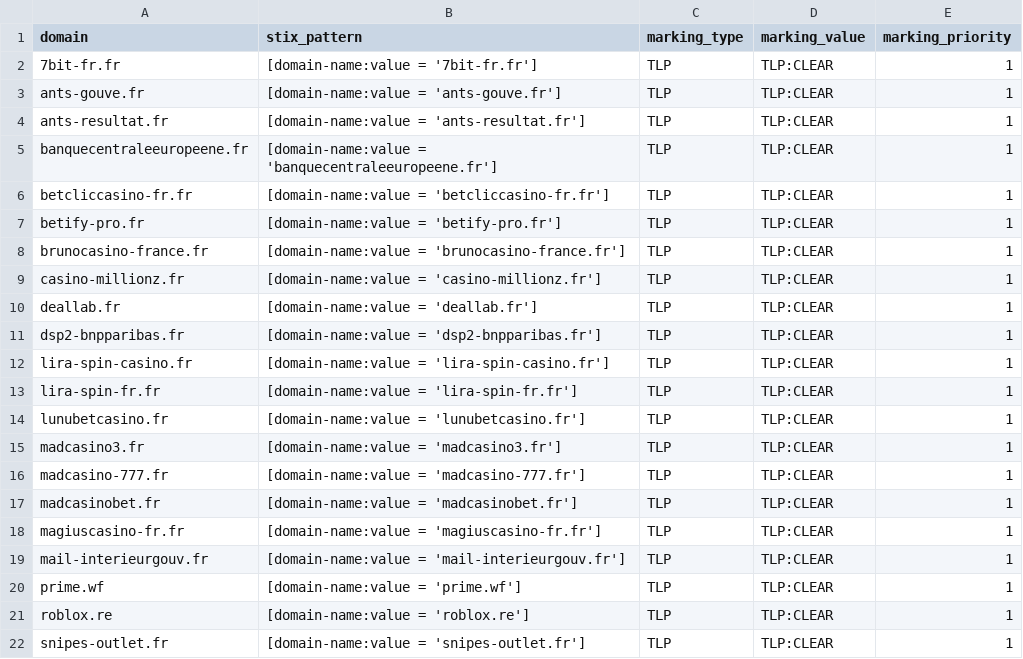
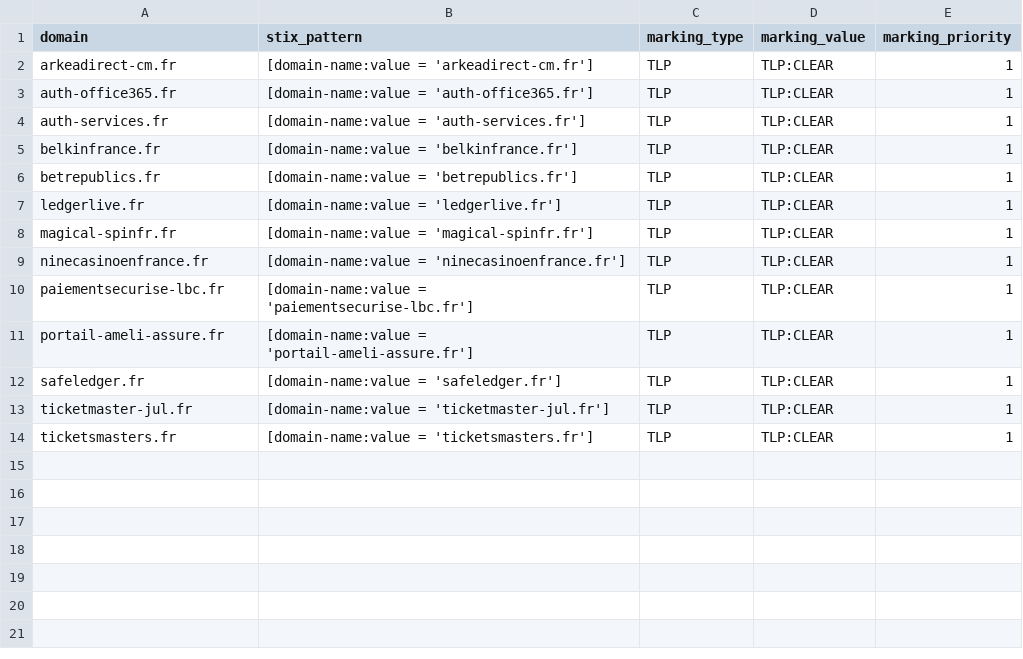
Before and after one commit to DreadFog/red_flag_domains_csv_feed_opencti, a CSV file: daily_domains.csv, drawn as a sheet.

```diff
--- a/daily_domains.csv
+++ b/daily_domains.csv
@@ -1,22 +1,14 @@
 domain,stix_pattern,marking_type,marking_value,marking_priority
-7bit-fr.fr,[domain-name:value = '7bit-fr.fr'],TLP,TLP:CLEAR,1
-ants-gouve.fr,[domain-name:value = 'ants-gouve.fr'],TLP,TLP:CLEAR,1
-ants-resultat.fr,[domain-name:value = 'ants-resultat.fr'],TLP,TLP:CLEAR,1
-banquecentraleeuropeene.fr,[domain-name:value = 'banquecentraleeuropeene.fr'],TLP,TLP:CLEAR,1
-betcliccasino-fr.fr,[domain-name:value = 'betcliccasino-fr.fr'],TLP,TLP:CLEAR,1
-betify-pro.fr,[domain-name:value = 'betify-pro.fr'],TLP,TLP:CLEAR,1
-brunocasino-france.fr,[domain-name:value = 'brunocasino-france.fr'],TLP,TLP:CLEAR,1
-casino-millionz.fr,[domain-name:value = 'casino-millionz.fr'],TLP,TLP:CLEAR,1
-deallab.fr,[domain-name:value = 'deallab.fr'],TLP,TLP:CLEAR,1
-dsp2-bnpparibas.fr,[domain-name:value = 'dsp2-bnpparibas.fr'],TLP,TLP:CLEAR,1
-lira-spin-casino.fr,[domain-name:value = 'lira-spin-casino.fr'],TLP,TLP:CLEAR,1
-lira-spin-fr.fr,[domain-name:value = 'lira-spin-fr.fr'],TLP,TLP:CLEAR,1
-lunubetcasino.fr,[domain-name:value = 'lunubetcasino.fr'],TLP,TLP:CLEAR,1
-madcasino3.fr,[domain-name:value = 'madcasino3.fr'],TLP,TLP:CLEAR,1
-madcasino-777.fr,[domain-name:value = 'madcasino-777.fr'],TLP,TLP:CLEAR,1
-madcasinobet.fr,[domain-name:value = 'madcasinobet.fr'],TLP,TLP:CLEAR,1
-magiuscasino-fr.fr,[domain-name:value = 'magiuscasino-fr.fr'],TLP,TLP:CLEAR,1
-mail-interieurgouv.fr,[domain-name:value = 'mail-interieurgouv.fr'],TLP,TLP:CLEAR,1
-prime.wf,[domain-name:value = 'prime.wf'],TLP,TLP:CLEAR,1
-roblox.re,[domain-name:value = 'roblox.re'],TLP,TLP:CLEAR,1
-snipes-outlet.fr,[domain-name:value = 'snipes-outlet.fr'],TLP,TLP:CLEAR,1
+arkeadirect-cm.fr,[domain-name:value = 'arkeadirect-cm.fr'],TLP,TLP:CLEAR,1
+auth-office365.fr,[domain-name:value = 'auth-office365.fr'],TLP,TLP:CLEAR,1
+auth-services.fr,[domain-name:value = 'auth-services.fr'],TLP,TLP:CLEAR,1
+belkinfrance.fr,[domain-name:value = 'belkinfrance.fr'],TLP,TLP:CLEAR,1
+betrepublics.fr,[domain-name:value = 'betrepublics.fr'],TLP,TLP:CLEAR,1
+ledgerlive.fr,[domain-name:value = 'ledgerlive.fr'],TLP,TLP:CLEAR,1
+magical-spinfr.fr,[domain-name:value = 'magical-spinfr.fr'],TLP,TLP:CLEAR,1
+ninecasinoenfrance.fr,[domain-name:value = 'ninecasinoenfrance.fr'],TLP,TLP:CLEAR,1
+paiementsecurise-lbc.fr,[domain-name:value = 'paiementsecurise-lbc.fr'],TLP,TLP:CLEAR,1
+portail-ameli-assure.fr,[domain-name:value = 'portail-ameli-assure.fr'],TLP,TLP:CLEAR,1
+safeledger.fr,[domain-name:value = 'safeledger.fr'],TLP,TLP:CLEAR,1
+ticketmaster-jul.fr,[domain-name:value = 'ticketmaster-jul.fr'],TLP,TLP:CLEAR,1
+ticketsmasters.fr,[domain-name:value = 'ticketsmasters.fr'],TLP,TLP:CLEAR,1
```
